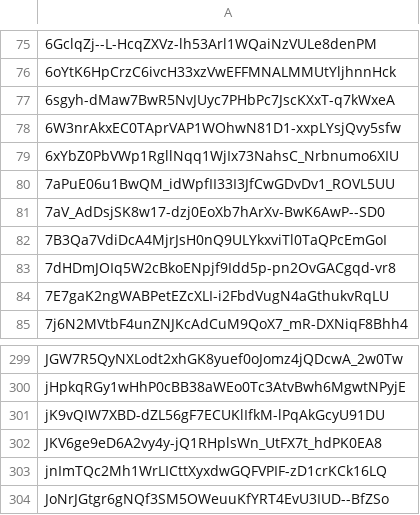
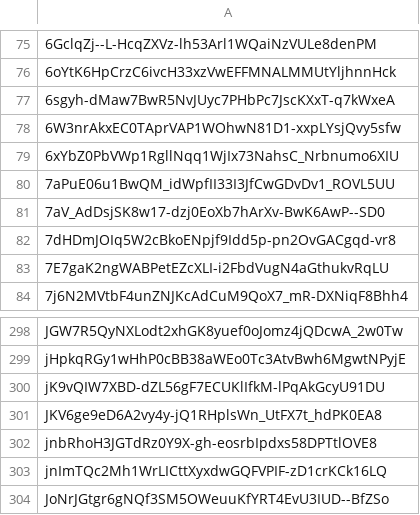
Before and after one commit to Jonny-Ringo/the_eye_of_AO, a CSV file: data/dev-addresses.csv, drawn as a sheet; only a part is shown, gaps mark what is left out; removed rows and columns are numbered as before the commit, all else as after; the diff names each change by its address in the sheet, - before the commit and + after, or states it on an @@ line.

Commit message:
📥 Updated developer address list

```diff
--- a/data/dev-addresses.csv
+++ b/data/dev-addresses.csv
-row 82: 7B3Qa7VdiDcA4MjrJsH0nQ9ULYkxviTl0TaQPcEmGoI
+row 302: jnbRhoH3JGTdRz0Y9X-gh-eosrbIpdxs58DPTtlOVE8
```
